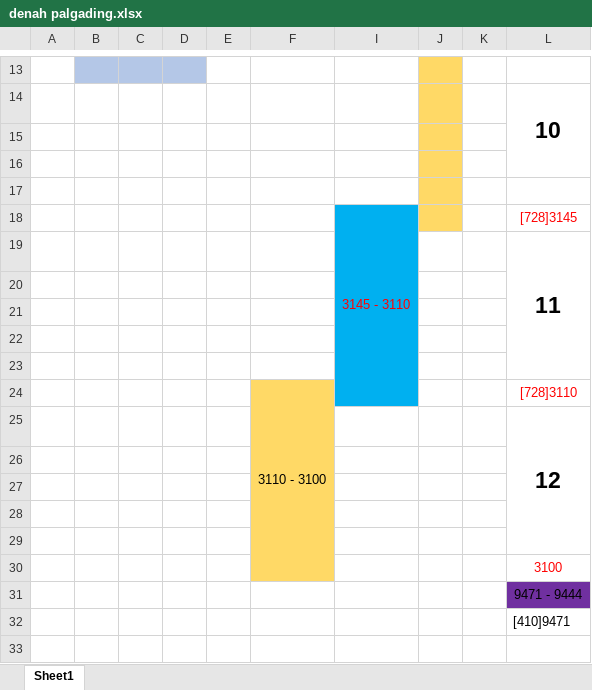
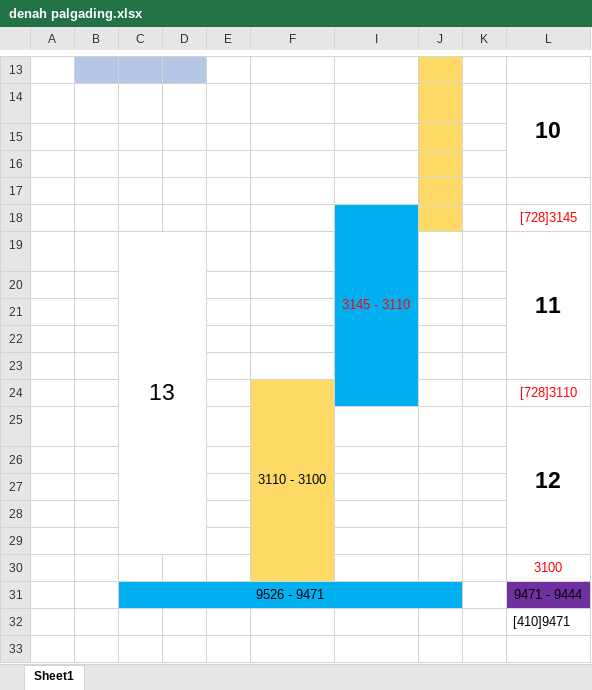
Before and after one commit to Lenz60/PP2, an Excel workbook: Objek/denah palgading.xlsx, sheet Sheet1, drawn as a sheet; only a part is shown, gaps mark what is left out; values as stored, in another font and other column widths than the file's, no borders; the diff names each change by its address in the sheet, - before the commit and + after, or states it on an @@ line.

```diff
--- a/Objek/denah palgading.xlsx (sheet Sheet1)
+++ b/Objek/denah palgading.xlsx (sheet Sheet1)
-C19: (empty)
+C19: 13
+C19:D29 merged
-C31: (empty)
+C31: 9526 - 9471
-C31:F31 fill: none
+C31:F31 fill: #00B0F0
+C31:J31 merged
-I31:J31 fill: none
+I31:J31 fill: #00B0F0
```
Also changed, not shown: Objek/Mapping.xlsx.
